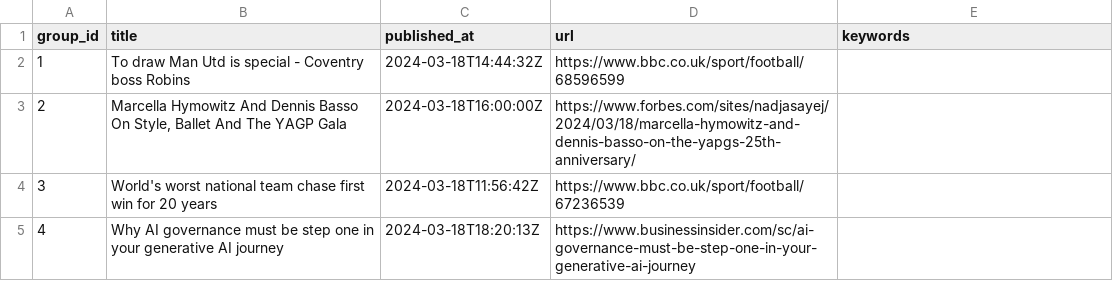
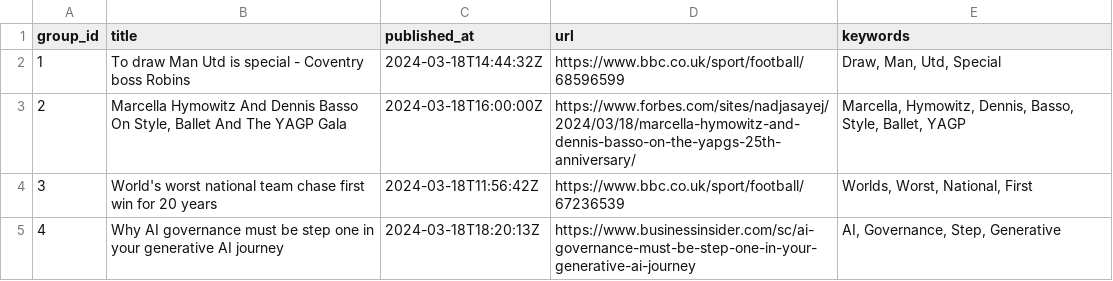
Before and after one commit to ritikaasri/newsgame, a CSV file: web/data/main.csv, drawn as a sheet.

Commit message:
Update keywords main.csv

```diff
--- a/web/data/main.csv
+++ b/web/data/main.csv
@@ -1,5 +1,5 @@
 group_id,title,published_at,url,keywords
-1,To draw Man Utd is special - Coventry boss Robins,2024-03-18T14:44:32Z,https://www.bbc.co.uk/sport/football/68596599,
-2,"Marcella Hymowitz And Dennis Basso On Style, Ballet And The YAGP Gala",2024-03-18T16:00:00Z,https://www.forbes.com/sites/nadjasayej/2024/03/18/marcella-hymowitz-and-dennis-basso-on-the-yapgs-25th-anniversary/,
-3,World's worst national team chase first win for 20 years,2024-03-18T11:56:42Z,https://www.bbc.co.uk/sport/football/67236539,
-4,Why AI governance must be step one in your generative AI journey,2024-03-18T18:20:13Z,https://www.businessinsider.com/sc/ai-governance-must-be-step-one-in-your-generative-ai-journey,
+1,To draw Man Utd is special - Coventry boss Robins,2024-03-18T14:44:32Z,https://www.bbc.co.uk/sport/football/68596599,"Draw, Man, Utd, Special"
+2,"Marcella Hymowitz And Dennis Basso On Style, Ballet And The YAGP Gala",2024-03-18T16:00:00Z,https://www.forbes.com/sites/nadjasayej/2024/03/18/marcella-hymowitz-and-dennis-basso-on-the-yapgs-25th-anniversary/,"Marcella, Hymowitz, Dennis, Basso, Style, Ballet, YAGP"
+3,World's worst national team chase first win for 20 years,2024-03-18T11:56:42Z,https://www.bbc.co.uk/sport/football/67236539,"Worlds, Worst, National, First"
+4,Why AI governance must be step one in your generative AI journey,2024-03-18T18:20:13Z,https://www.businessinsider.com/sc/ai-governance-must-be-step-one-in-your-generative-ai-journey,"AI, Governance, Step, Generative"
```
